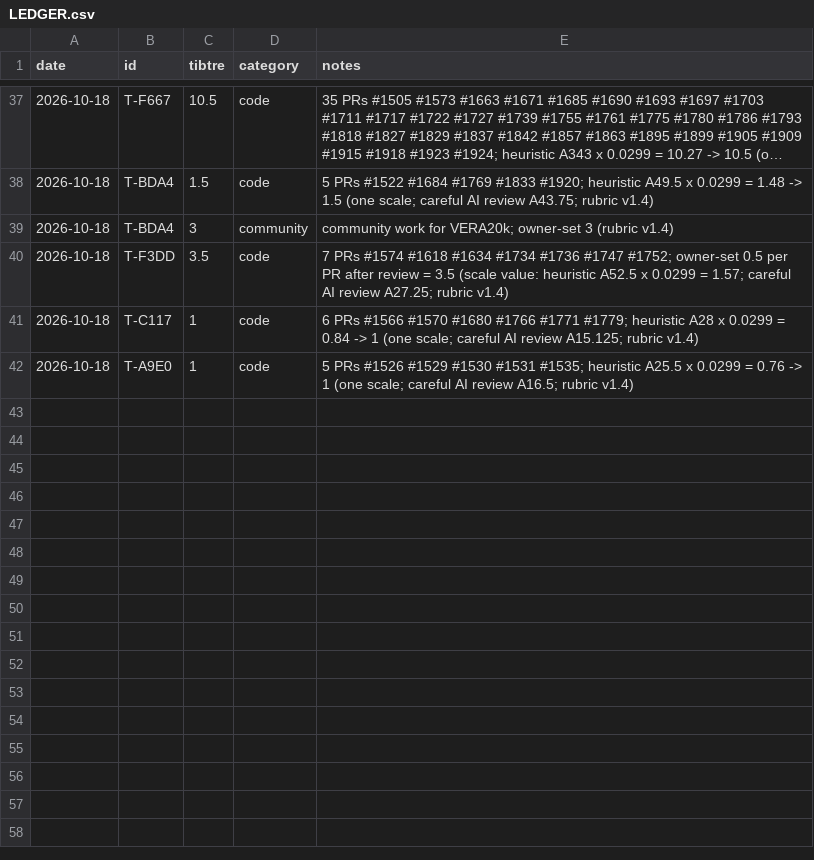
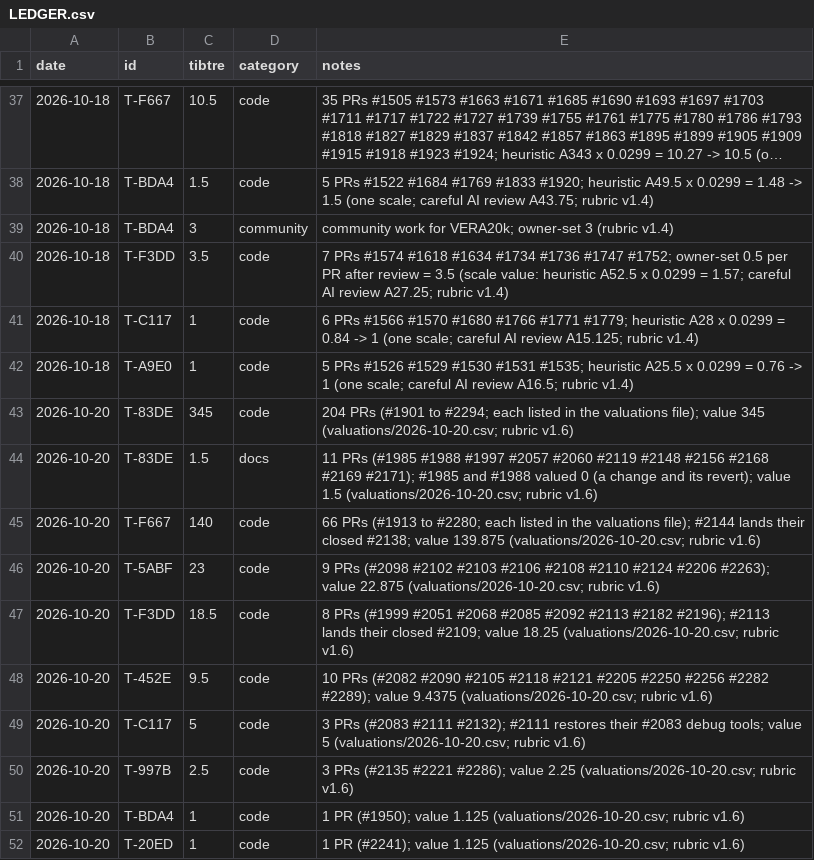
Before and after one commit to YuriPlanet/tibtre-ledger, a CSV file: LEDGER.csv, drawn as a sheet; only a part is shown, gaps mark what is left out; long unchanged cells end in ….

Commit message:
grant: PRs 1901-2294 at rubric v1.6 - 547 tibtre in 10 grants, 4 new contributors
Rubric v1.6 halves the code base values (XS 0.25, S 0.75, M 2, L 4, XL 8).
Every PR merged since the 2026-10-18 grant (#1901, #1913 and #1925 to #2294:
316 PRs in 289 items) was valued with it. valuations/2026-10-20.csv lists each
item's factors and work type.

- T-83DE +346.5: 215 PRs (345 code, 1.5 docs).
- T-F667 +140: 66 PRs, including #2144 (lands their closed #2138).
- T-5ABF (new, baixiong443) +23: 9 PRs.
- T-F3DD +18.5: 8 PRs, including #2113 (lands their closed #2109).
- T-452E (new, CCDawn) +9.5: 10 PRs.
- T-C117 +5: 3 PRs, including #2111 (restores their #2083 debug tools).
- T-997B (new, HaoJun0823) +2.5: 3 PRs.
- T-BDA4 +1: 1 PR.
- T-20ED (new, himhp) +1: 1 PR.

BALANCES.md gains a Work column: each person's work types from valuations/,
then the category of grants from before itemized valuations. The granting guide
documents the valuations type column. Not granted: GitHub issues and Discord or
QQ work. No recruiter named.

```diff
--- a/LEDGER.csv
+++ b/LEDGER.csv
@@ -42 +42,11 @@ date,id,tibtre,category,notes
 2026-10-18,T-A9E0,1,code,5 PRs #1526 #1529 #1530 #1531 #1535; heuristic A25.5 x 0.0299 = 0.76 -> 1 (one scale; careful AI review A16.5; rubric v1.4)
+2026-10-20,T-83DE,345,code,204 PRs (#1901 to #2294; each listed in the valuations file); value 345 (valuations/2026-10-20.csv; rubric v1.6)
+2026-10-20,T-83DE,1.5,docs,11 PRs (#1985 #1988 #1997 #2057 #2060 #2119 #2148 #2156 #2168 #2169 #2171); #1985 and #1988 valued 0 (a change and its revert); value 1.5 (valuations/2026-10-20.csv; rubric v1.6)
+2026-10-20,T-F667,140,code,66 PRs (#1913 to #2280; each listed in the valuations file); #2144 lands their closed #2138; value 139.875 (valuations/2026-10-20.csv; rubric v1.6)
+2026-10-20,T-5ABF,23,code,9 PRs (#2098 #2102 #2103 #2106 #2108 #2110 #2124 #2206 #2263); value 22.875 (valuations/2026-10-20.csv; rubric v1.6)
+2026-10-20,T-F3DD,18.5,code,8 PRs (#1999 #2051 #2068 #2085 #2092 #2113 #2182 #2196); #2113 lands their closed #2109; value 18.25 (valuations/2026-10-20.csv; rubric v1.6)
+2026-10-20,T-452E,9.5,code,10 PRs (#2082 #2090 #2105 #2118 #2121 #2205 #2250 #2256 #2282 #2289); value 9.4375 (valuations/2026-10-20.csv; rubric v1.6)
+2026-10-20,T-C117,5,code,3 PRs (#2083 #2111 #2132); #2111 restores their #2083 debug tools; value 5 (valuations/2026-10-20.csv; rubric v1.6)
+2026-10-20,T-997B,2.5,code,3 PRs (#2135 #2221 #2286); value 2.25 (valuations/2026-10-20.csv; rubric v1.6)
+2026-10-20,T-BDA4,1,code,1 PR (#1950); value 1.125 (valuations/2026-10-20.csv; rubric v1.6)
+2026-10-20,T-20ED,1,code,1 PR (#2241); value 1.125 (valuations/2026-10-20.csv; rubric v1.6)
```
Also changed, not shown: CONTRIBUTORS.csv, 6 other files.
